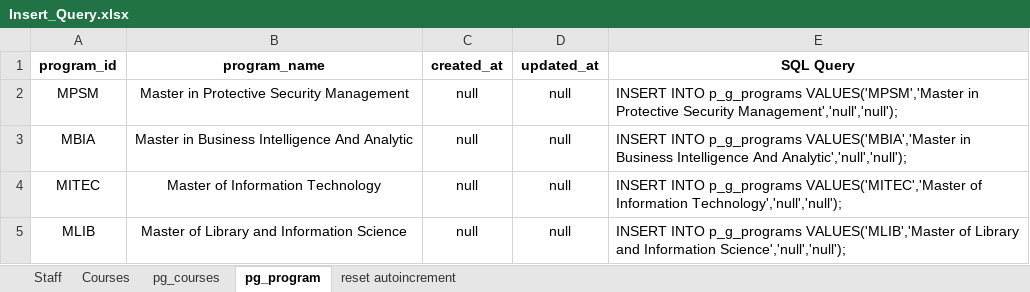
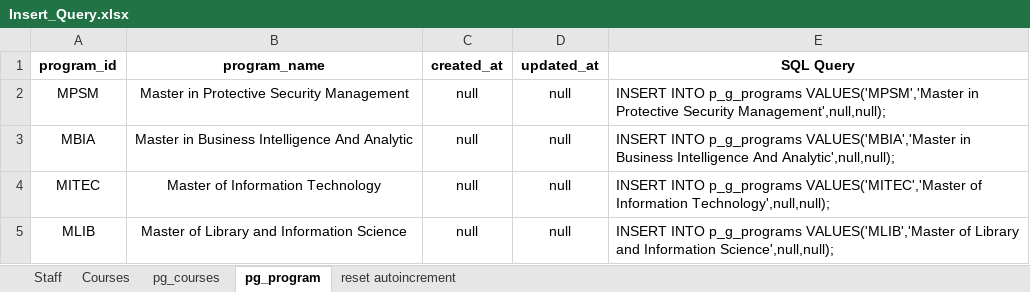
Before and after one commit to mkazmiiium/kict, an Excel workbook: database/KICT Backup DB/Insert_Query.xlsx, sheet pg_program, drawn as a sheet; values as stored, in another font and other column widths than the file's, no borders; the diff names each change by its address in the sheet, - before the commit and + after, or states it on an @@ line.

```diff
--- a/database/KICT Backup DB/Insert_Query.xlsx (sheet pg_program)
+++ b/database/KICT Backup DB/Insert_Query.xlsx (sheet pg_program)
-E2 (SQL Query): …Protective Security Management','null','null');
+E2 (SQL Query): …Protective Security Management',null,null);
-E3 (SQL Query): …Intelligence And Analytic','null','null');
+E3 (SQL Query): …Intelligence And Analytic',null,null);
-E4 (SQL Query): …of Information Technology','null','null');
+E4 (SQL Query): …of Information Technology',null,null);
-E5 (SQL Query): …and Information Science','null','null');
+E5 (SQL Query): …and Information Science',null,null);
```
Also changed, not shown: sheet pg_courses.
